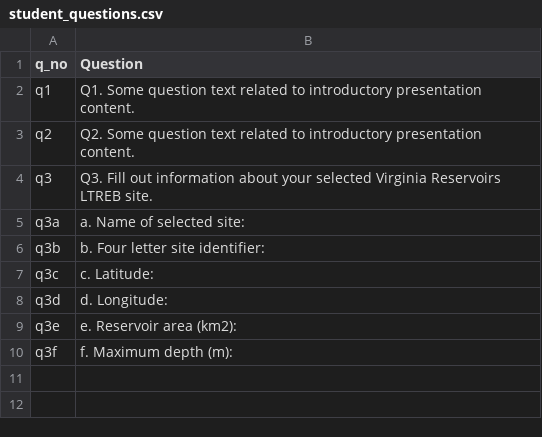
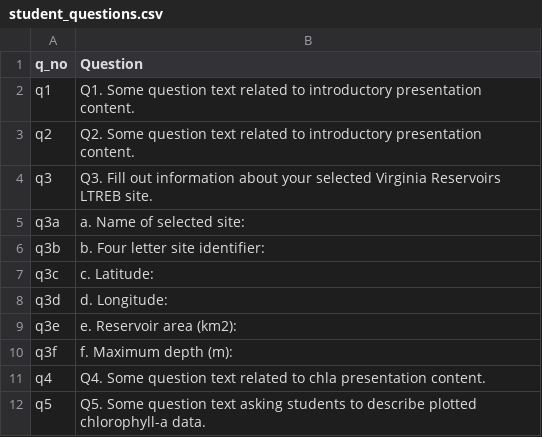
Before and after one commit to MacrosystemsEDDIE/module9, a CSV file: data/student_questions.csv, drawn as a sheet; the diff names each change by its address in the sheet, - before the commit and + after, or states it on an @@ line.

```diff
--- a/data/student_questions.csv
+++ b/data/student_questions.csv
+row 11: q4 | Q4. Some question text related to chla presentation content.
+row 12: q5 | Q5. Some question text asking students to describe plotted chlorophyll-a data.
```
Also changed, not shown: data/module_text.csv, 6 other files.
